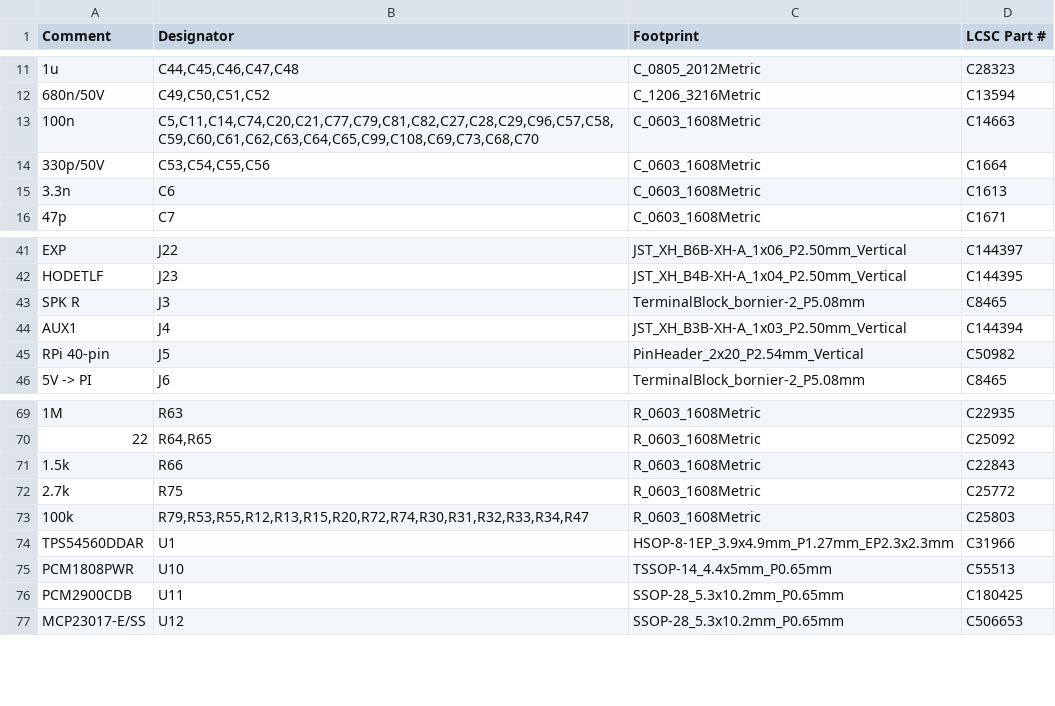
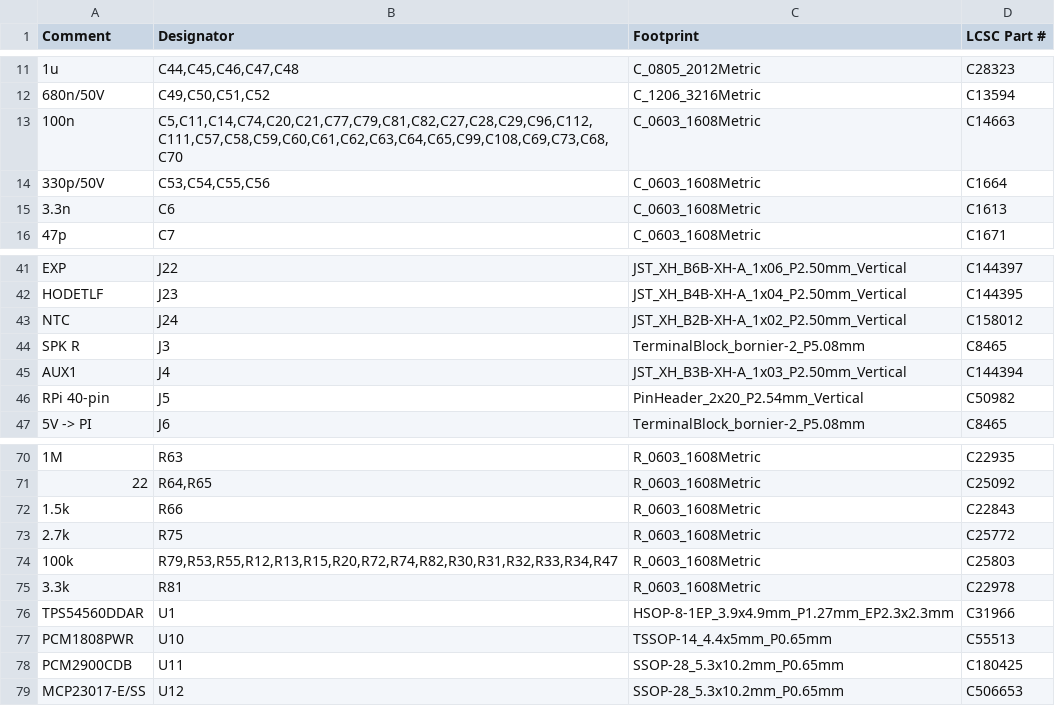
Before and after one commit to SebastianKristo/pult-forsterker, a CSV file: pcb/produksjon/ki_pultforsterker_main_bom.csv, drawn as a sheet; only a part is shown, gaps mark what is left out; addresses are those after the commit; the diff names each change by its address in the sheet, - before the commit and + after, or states it on an @@ line.

```diff
--- a/pcb/produksjon/ki_pultforsterker_main_bom.csv
+++ b/pcb/produksjon/ki_pultforsterker_main_bom.csv
-B13 (Designator): C5,C11,C14,C74,C20,C21,C77,C79,C81,C82,C27,C28,C29,C96,C57,C58,C59,C60,C61,C62,C63,C64,C65,C99,C108,C69,C73,C68,C70
+B13 (Designator): C5,C11,C14,C74,C20,C21,C77,C79,C81,C82,C27,C28,C29,C96,C112,C111,C57,C58,C59,C60,C61,C62,C63,C64,C65,C99,C108,C69,C73,C68,C70
+row 43: NTC | J24 | JST_XH_B2B-XH-A_1x02_P2.50mm_Vertical | C158012
-B74 (Designator): R79,R53,R55,R12,R13,R15,R20,R72,R74,R30,R31,R32,R33,R34,R47
+B74 (Designator): R79,R53,R55,R12,R13,R15,R20,R72,R74,R82,R30,R31,R32,R33,R34,R47
+row 75: 3.3k | R81 | R_0603_1608Metric | C22978
```
Also changed, not shown: pcb/bom.csv, pcb/produksjon/ki_pultforsterker_main_cpl.csv, 22 other files.
